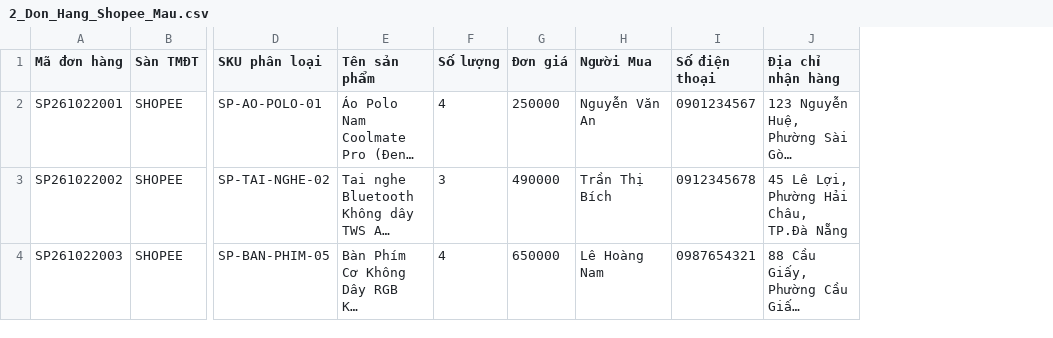
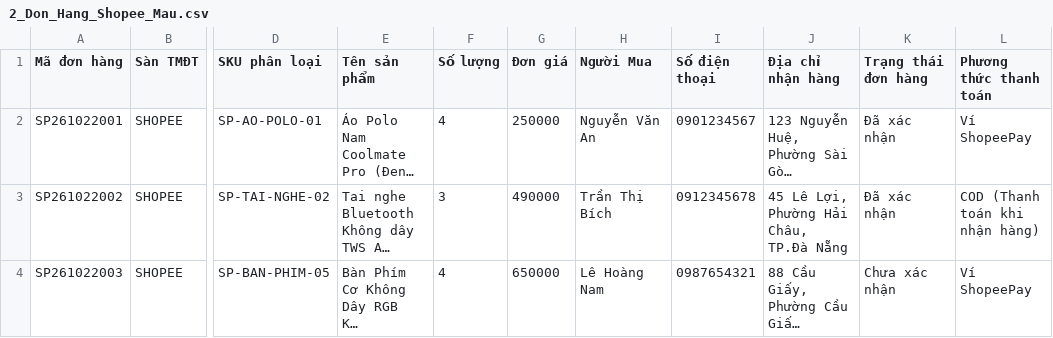
Before and after one commit to ptitminhtrung/odoms, a CSV file: 01_ODOMS_WEB_APP/du_lieu_mau_excel/2_Don_Hang_Shopee_Mau.csv, drawn as a sheet; only a part is shown, gaps mark what is left out; long unchanged cells end in …; the diff names each change by its address in the sheet, - before the commit and + after, or states it on an @@ line.

```diff
--- a/01_ODOMS_WEB_APP/du_lieu_mau_excel/2_Don_Hang_Shopee_Mau.csv
+++ b/01_ODOMS_WEB_APP/du_lieu_mau_excel/2_Don_Hang_Shopee_Mau.csv
+column K (Trạng thái đơn hàng), rows 2-4: Đã xác nhận | Đã xác nhận | Chưa xác nhận
+column L (Phương thức thanh toán), rows 2-4: Ví ShopeePay | COD (Thanh toán khi nhận hàng) | Ví ShopeePay
```
Also changed, not shown: 01_ODOMS_WEB_APP/du_lieu_mau_excel/1_Bang_Gom_Don_Da_Kenh_Tong_Hop.csv, 01_ODOMS_WEB_APP/du_lieu_mau_excel/3_Don_Hang_TikTokShop_Mau.csv, 10 other files.
